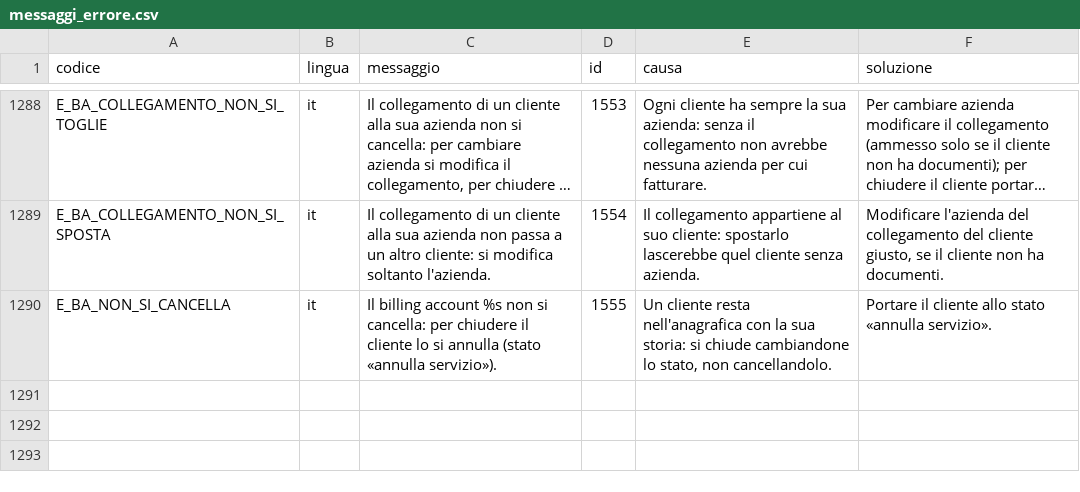
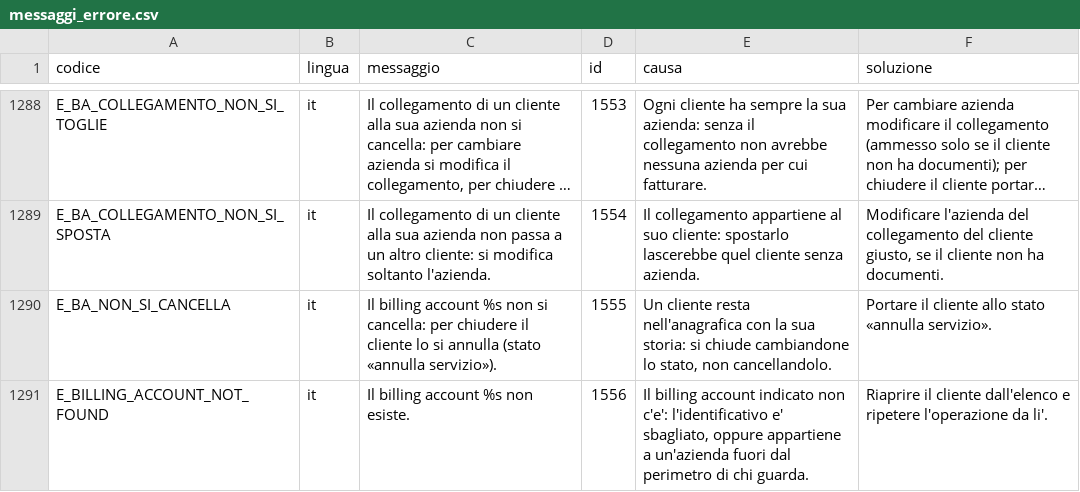
Before and after one commit to Tito-it/ZeroErp, a CSV file: db/changelog/migrations_v2/80_data/sql/config/messaggi_errore.csv, drawn as a sheet; only a part is shown, gaps mark what is left out; long unchanged cells end in …; the diff names each change by its address in the sheet, - before the commit and + after, or states it on an @@ line.

```diff
--- a/db/changelog/migrations_v2/80_data/sql/config/messaggi_errore.csv
+++ b/db/changelog/migrations_v2/80_data/sql/config/messaggi_errore.csv
+row 1291: E_BILLING_ACCOUNT_NOT_FOUND | it | Il billing account %s non esiste. | 1556 | Il billing account indicato non c'e': l'identificativo e' sbagliato, oppure appartiene a un'azienda fuori dal perimetro di chi guarda. | Riaprire il cliente dall'elenco e ripetere l'operazione da li'.
```
Also changed, not shown: db/baseline-codici-errore-famiglie.tsv, db/changelog/migrations_v2/80_data/sql/config/codici_errore.csv, 5 other files.
